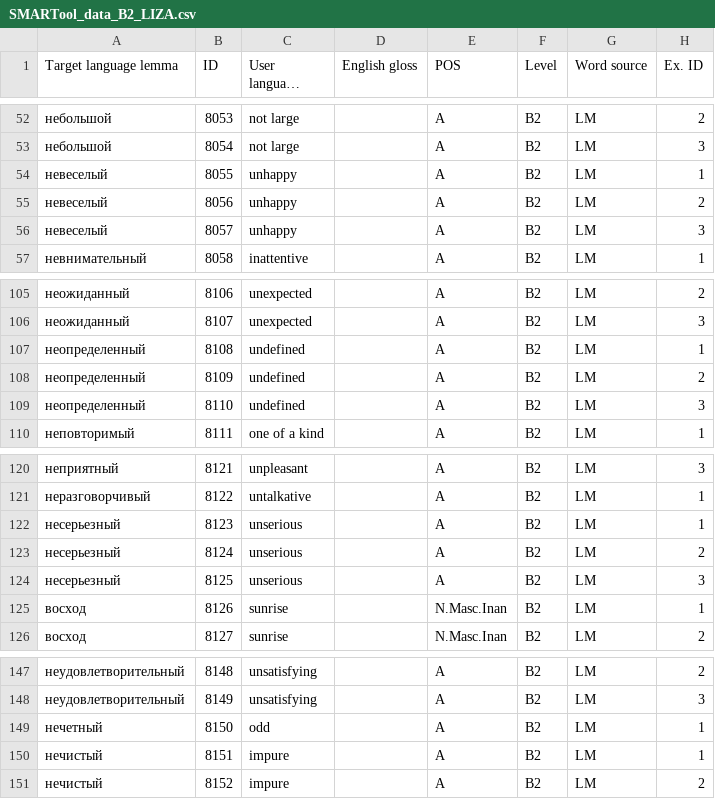
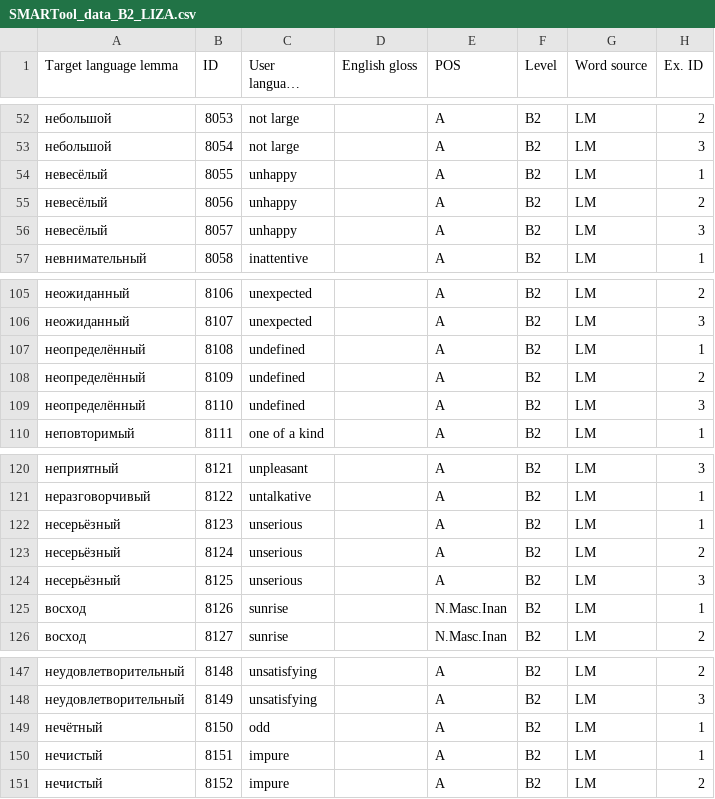
Before and after one commit to ddashon/data-rus-eng, a CSV file: SMARTool_data_B2_LIZA.csv, drawn as a sheet; only a part is shown, gaps mark what is left out; long unchanged cells end in …; the diff names each change by its address in the sheet, - before the commit and + after, or states it on an @@ line.

Commit message:
Update SMARTool_data_B2_LIZA.csv
edit lines 54-56, 107-109, 122-124, 149 (ё)

```diff
--- a/SMARTool_data_B2_LIZA.csv
+++ b/SMARTool_data_B2_LIZA.csv
-A54:A56 (Target language lemma): невеселый
+A54:A56 (Target language lemma): невесёлый
-A107:A109 (Target language lemma): неопределенный
+A107:A109 (Target language lemma): неопределённый
-A122:A124 (Target language lemma): несерьезный
+A122:A124 (Target language lemma): несерьёзный
-A149 (Target language lemma): нечетный
+A149 (Target language lemma): нечётный
```
